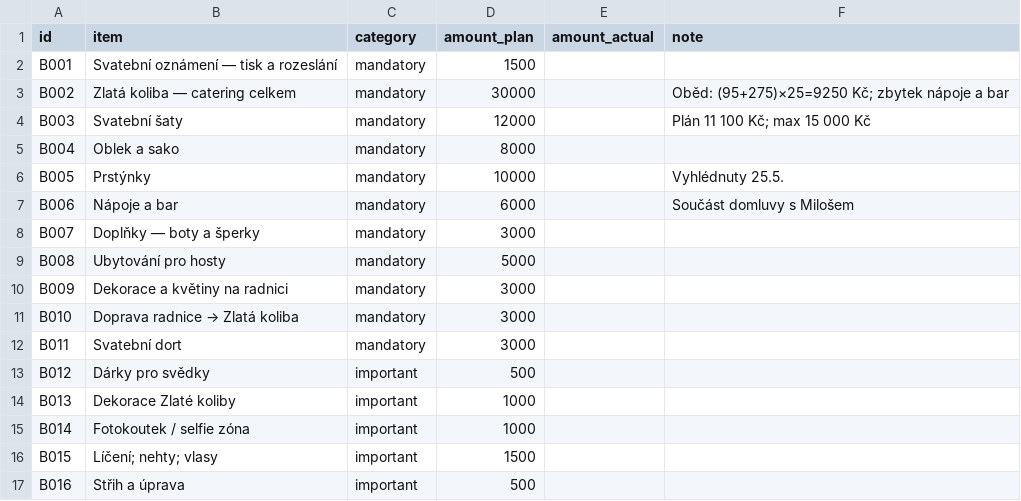
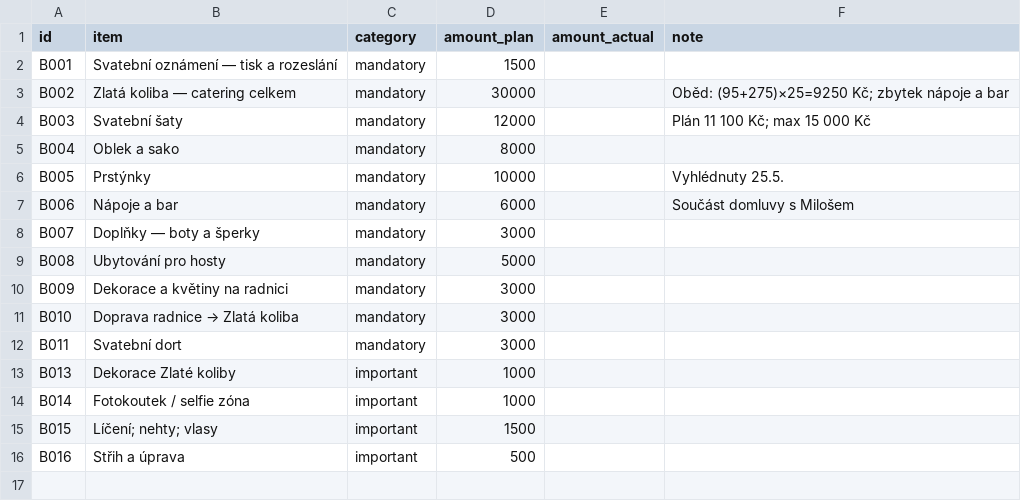
Before and after one commit to martinpaprcka77/PaprckoviSvatba2026, a CSV file: data/budget.csv, drawn as a sheet.

```diff
--- a/data/budget.csv
+++ b/data/budget.csv
@@ -12,3 +12,2 @@ B010,Doprava radnice → Zlatá koliba,mandatory,3000,,
 B011,Svatební dort,mandatory,3000,,
-B012,Dárky pro svědky,important,500,,
 B013,Dekorace Zlaté koliby,important,1000,,
```
Also changed, not shown: data/changelog.csv, data/tasks.csv.
